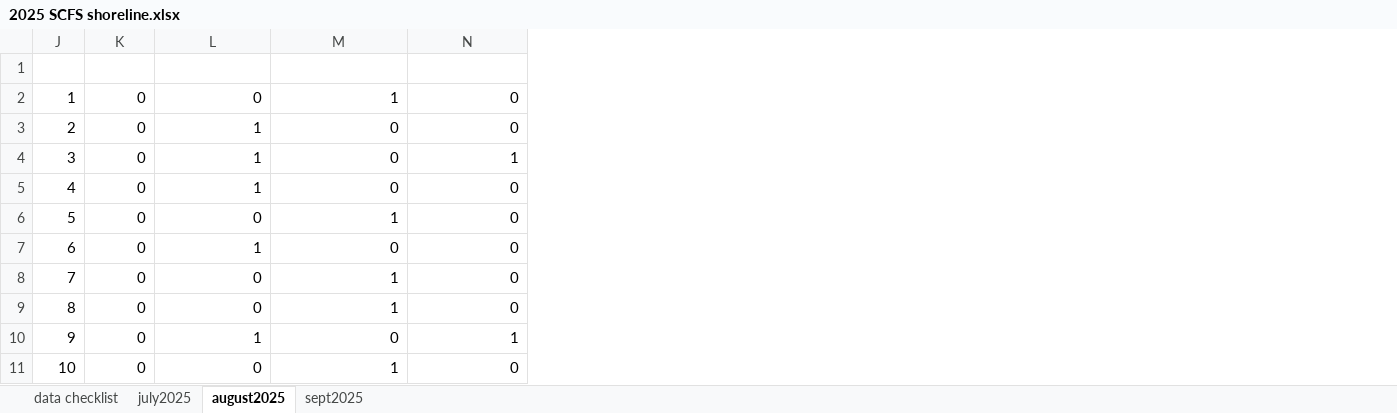
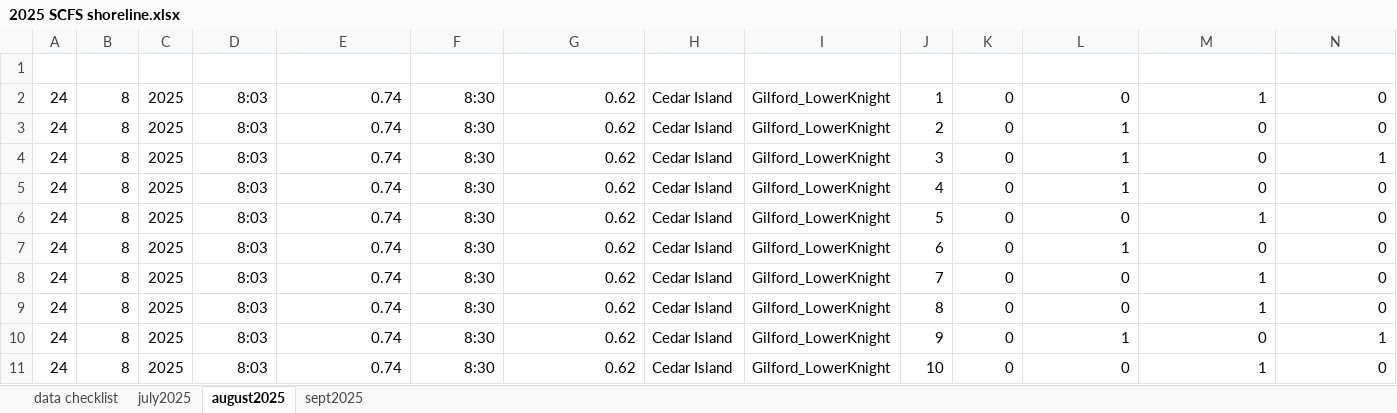
Before and after one commit to hana-burdge/kelp_shoreline_distribution, an Excel workbook: data/2025 SCFS shoreline.xlsx, sheet august2025, drawn as a sheet; only a part is shown; values as stored, in another font and other column widths than the file's, no borders; table styles not drawn; the diff names each change by its address in the sheet, - before the commit and + after, or states it on an @@ line.

```diff
--- a/data/2025 SCFS shoreline.xlsx (sheet august2025)
+++ b/data/2025 SCFS shoreline.xlsx (sheet august2025)
@@ column A (Day) unhidden, rows 2-11: all 24 @@
@@ column B (Month) unhidden, rows 2-11: all 8 @@
@@ column C (Year) unhidden, rows 2-11: all 2025 @@
@@ column D (Start_time) unhidden, rows 2-11: all 8:03 @@
@@ column E (Tidal_height_start) unhidden, rows 2-11: all 0.74 @@
@@ column F (Finish_time) unhidden, rows 2-11: all 8:30 @@
@@ column G (Tidal_height_finish) unhidden, rows 2-11: all 0.62 @@
@@ column H (Tidal Station) unhidden, rows 2-11: all Cedar Island @@
@@ column I (Location) unhidden, rows 2-11: all Gilford_LowerKnight @@
```
Also changed, not shown: sheet sept2025, sheet data checklist, hidden cells, 21 other files.
